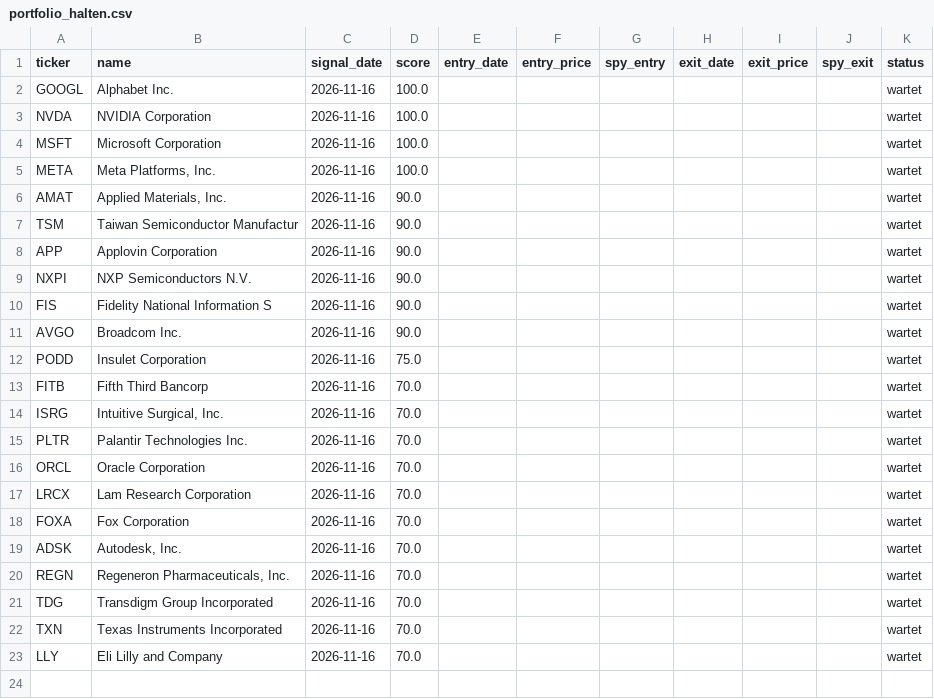
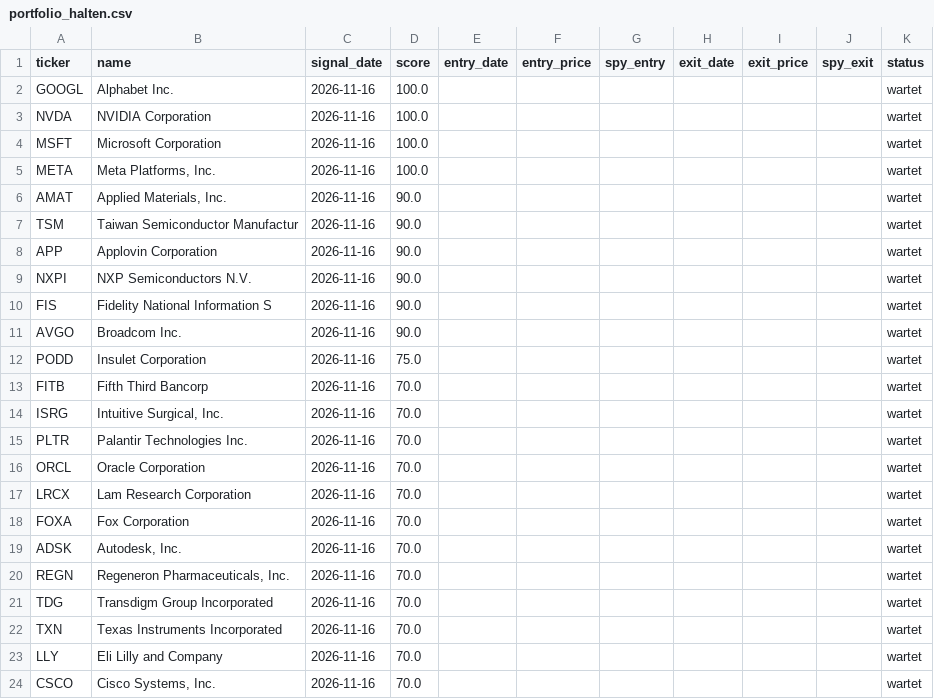
Before and after one commit to philippmr/aktien-tracker, a CSV file: state/portfolio_halten.csv, drawn as a sheet.

```diff
--- a/state/portfolio_halten.csv
+++ b/state/portfolio_halten.csv
@@ -23 +23,2 @@ TXN,Texas Instruments Incorporated,2026-11-16,70.0,,,,,,,wartet
 LLY,Eli Lilly and Company,2026-11-16,70.0,,,,,,,wartet
+CSCO,"Cisco Systems, Inc.",2026-11-16,70.0,,,,,,,wartet
```
Also changed, not shown: 2 other files.
